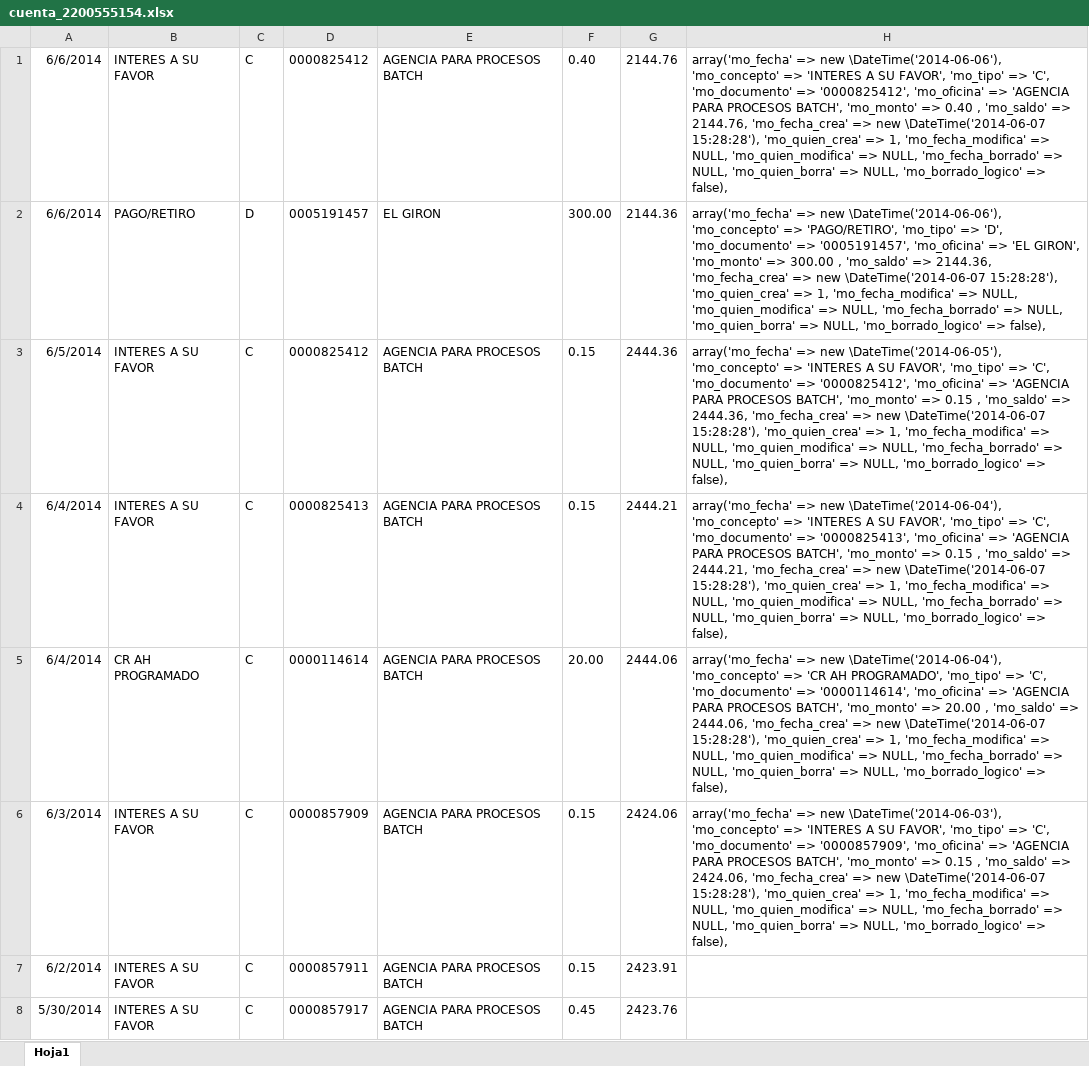
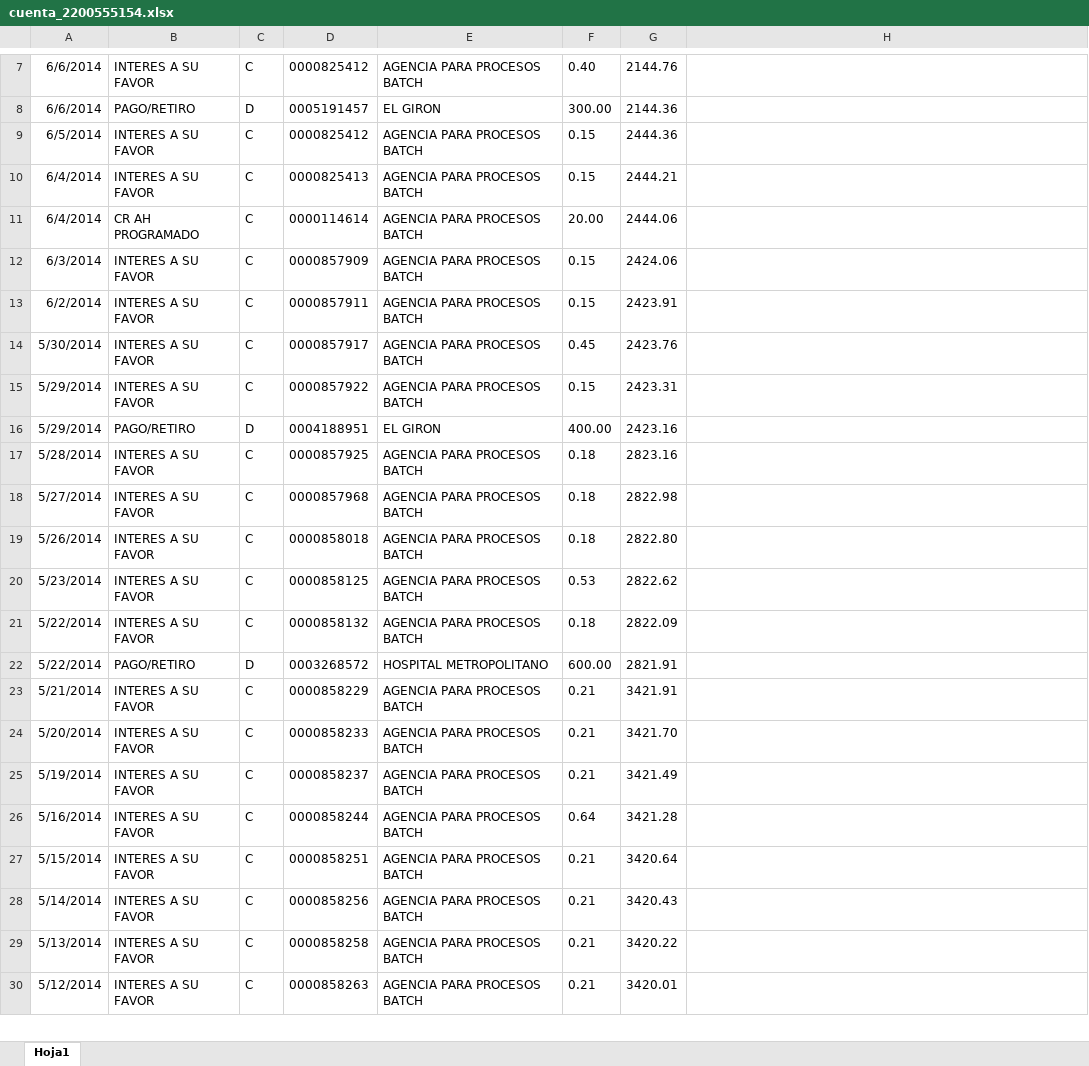
Before and after one commit to def3980/dml2, an Excel workbook: docs/backup/cuenta_2200555154.xlsx, sheet Hoja1, drawn as a sheet; only a part is shown, gaps mark what is left out; the shorter side is filled out with more unchanged rows; values as stored, in another font and other column widths than the file's, no borders; addresses are those after the commit; the diff covers the shown part only; the diff names each change by its address in the sheet, - before the commit and + after, or states it on an @@ line.

```diff
--- a/docs/backup/cuenta_2200555154.xlsx (sheet Hoja1)
+++ b/docs/backup/cuenta_2200555154.xlsx (sheet Hoja1)
-H7: array('mo_fecha' => new \DateTime('2014-06-06'), 'mo_concepto' => 'INTERES A SU FAVOR', 'mo_tipo' => 'C', 'mo_documento' => '0000825412', 'mo_oficina' => 'AGENCIA PARA PROCESOS BATCH', 'mo_monto' => 0.40 , 'mo_saldo' => 2144.76, 'mo_fecha_crea' => new \DateTime('2014-06-07 15:28:28'), 'mo_quien_crea' => 1, 'mo_fecha_modifica' => NULL, 'mo_quien_modifica' => NULL, 'mo_fecha_borrado' => NULL, 'mo_quien_borra' => NULL, 'mo_borrado_logico' => false),
+H7: (empty)
-H8: array('mo_fecha' => new \DateTime('2014-06-06'), 'mo_concepto' => 'PAGO/RETIRO', 'mo_tipo' => 'D', 'mo_documento' => '0005191457', 'mo_oficina' => 'EL GIRON', 'mo_monto' => 300.00 , 'mo_saldo' => 2144.36, 'mo_fecha_crea' => new \DateTime('2014-06-07 15:28:28'), 'mo_quien_crea' => 1, 'mo_fecha_modifica' => NULL, 'mo_quien_modifica' => NULL, 'mo_fecha_borrado' => NULL, 'mo_quien_borra' => NULL, 'mo_borrado_logico' => false),
+H8: (empty)
-H9: array('mo_fecha' => new \DateTime('2014-06-05'), 'mo_concepto' => 'INTERES A SU FAVOR', 'mo_tipo' => 'C', 'mo_documento' => '0000825412', 'mo_oficina' => 'AGENCIA PARA PROCESOS BATCH', 'mo_monto' => 0.15 , 'mo_saldo' => 2444.36, 'mo_fecha_crea' => new \DateTime('2014-06-07 15:28:28'), 'mo_quien_crea' => 1, 'mo_fecha_modifica' => NULL, 'mo_quien_modifica' => NULL, 'mo_fecha_borrado' => NULL, 'mo_quien_borra' => NULL, 'mo_borrado_logico' => false),
+H9: (empty)
-H10: array('mo_fecha' => new \DateTime('2014-06-04'), 'mo_concepto' => 'INTERES A SU FAVOR', 'mo_tipo' => 'C', 'mo_documento' => '0000825413', 'mo_oficina' => 'AGENCIA PARA PROCESOS BATCH', 'mo_monto' => 0.15 , 'mo_saldo' => 2444.21, 'mo_fecha_crea' => new \DateTime('2014-06-07 15:28:28'), 'mo_quien_crea' => 1, 'mo_fecha_modifica' => NULL, 'mo_quien_modifica' => NULL, 'mo_fecha_borrado' => NULL, 'mo_quien_borra' => NULL, 'mo_borrado_logico' => false),
+H10: (empty)
-H11: array('mo_fecha' => new \DateTime('2014-06-04'), 'mo_concepto' => 'CR AH PROGRAMADO', 'mo_tipo' => 'C', 'mo_documento' => '0000114614', 'mo_oficina' => 'AGENCIA PARA PROCESOS BATCH', 'mo_monto' => 20.00 , 'mo_saldo' => 2444.06, 'mo_fecha_crea' => new \DateTime('2014-06-07 15:28:28'), 'mo_quien_crea' => 1, 'mo_fecha_modifica' => NULL, 'mo_quien_modifica' => NULL, 'mo_fecha_borrado' => NULL, 'mo_quien_borra' => NULL, 'mo_borrado_logico' => false),
+H11: (empty)
-H12: array('mo_fecha' => new \DateTime('2014-06-03'), 'mo_concepto' => 'INTERES A SU FAVOR', 'mo_tipo' => 'C', 'mo_documento' => '0000857909', 'mo_oficina' => 'AGENCIA PARA PROCESOS BATCH', 'mo_monto' => 0.15 , 'mo_saldo' => 2424.06, 'mo_fecha_crea' => new \DateTime('2014-06-07 15:28:28'), 'mo_quien_crea' => 1, 'mo_fecha_modifica' => NULL, 'mo_quien_modifica' => NULL, 'mo_fecha_borrado' => NULL, 'mo_quien_borra' => NULL, 'mo_borrado_logico' => false),
+H12: (empty)
```
Also changed, not shown: 6 added rows elsewhere in this sheet, docs/backup/cuenta_12196038826.xlsx, docs/backup/cuenta_2200555126.xlsx, 7 other files.
